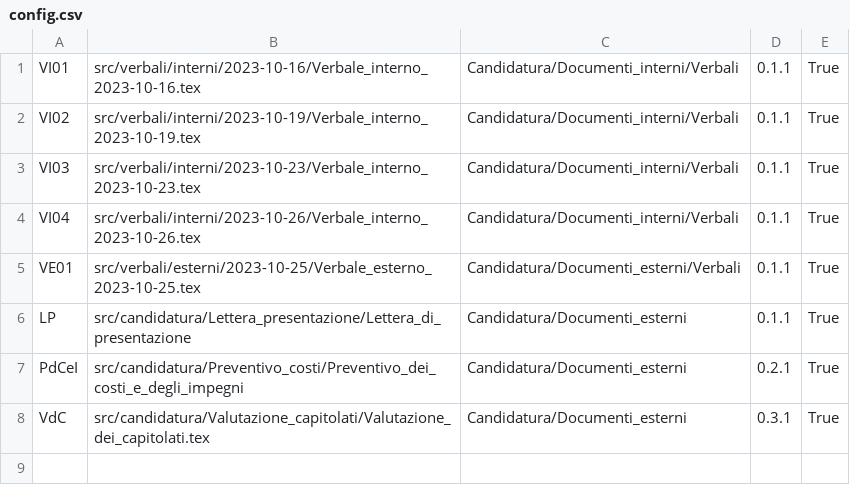
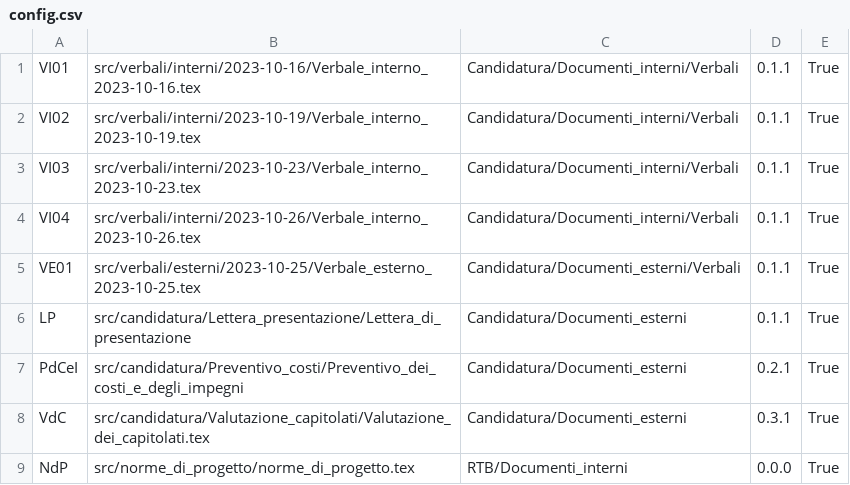
Before and after one commit to QB-Software-swe/docs, a CSV file: config.csv, drawn as a sheet; the diff names each change by its address in the sheet, - before the commit and + after, or states it on an @@ line.

Commit message:
Aggiunta CI per la build del documento NdP

```diff
--- a/config.csv
+++ b/config.csv
+row 9: NdP | src/norme_di_progetto/norme_di_progetto.tex | RTB/Documenti_interni | 0.0.0 | True
```
